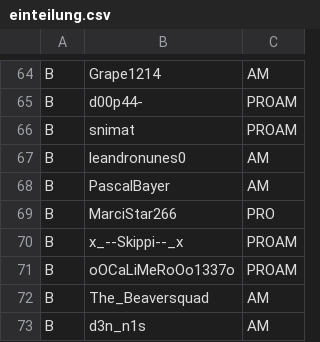
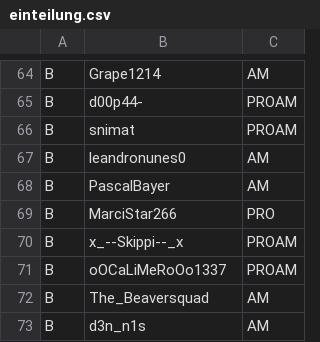
Before and after one commit to snipem/rrl_results, a CSV file: einteilung.csv, drawn as a sheet; only a part is shown, gaps mark what is left out.

```diff
--- a/einteilung.csv
+++ b/einteilung.csv
@@ -70,3 +70,3 @@ B,MarciStar266,PRO
 B,x_--Skippi--_x,PROAM
-B,oOCaLiMeRoOo1337o,PROAM
+B,oOCaLiMeRoOo1337,PROAM
 B,The_Beaversquad,AM
```
Also changed, not shown: 1 other file.
